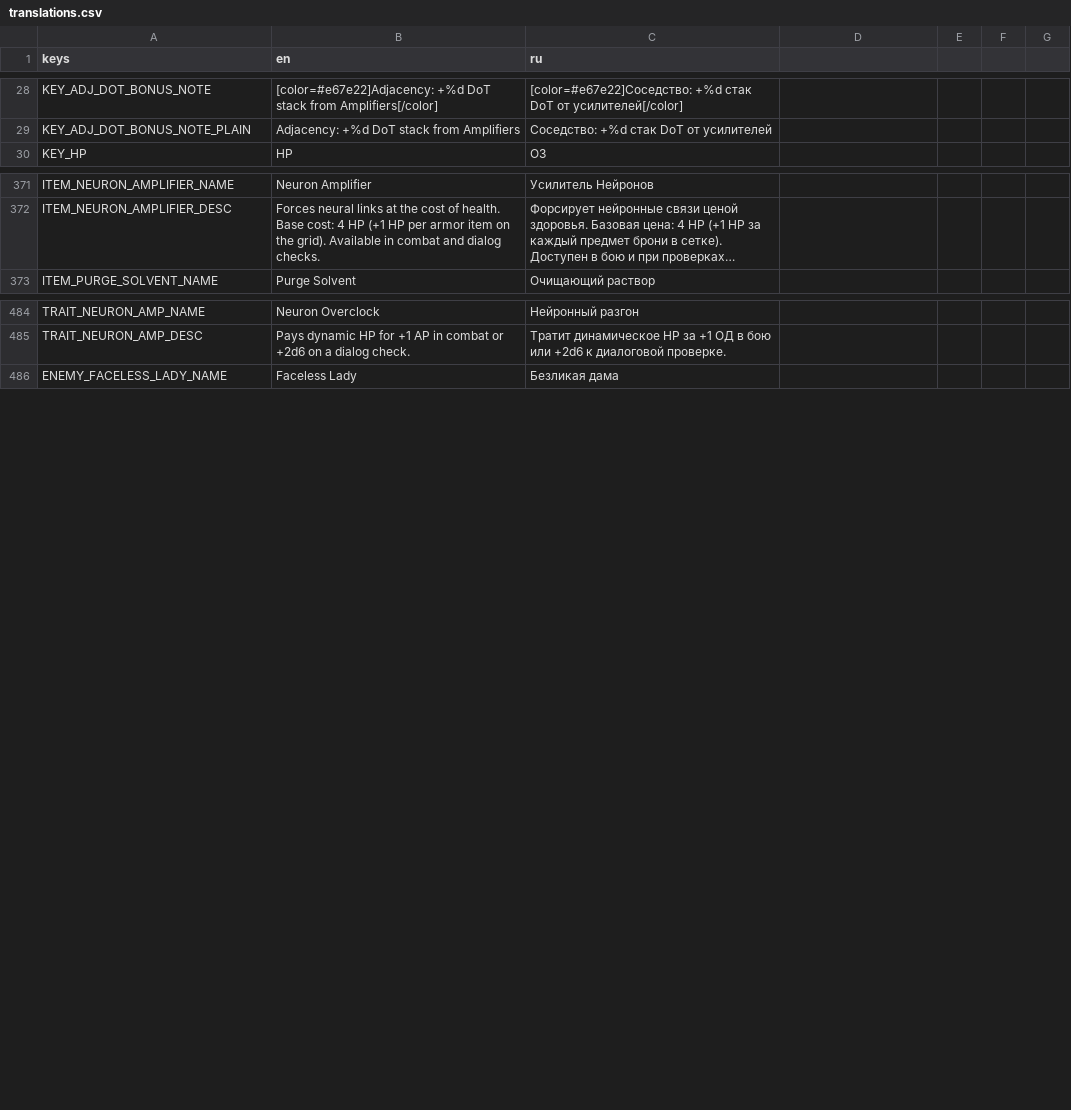
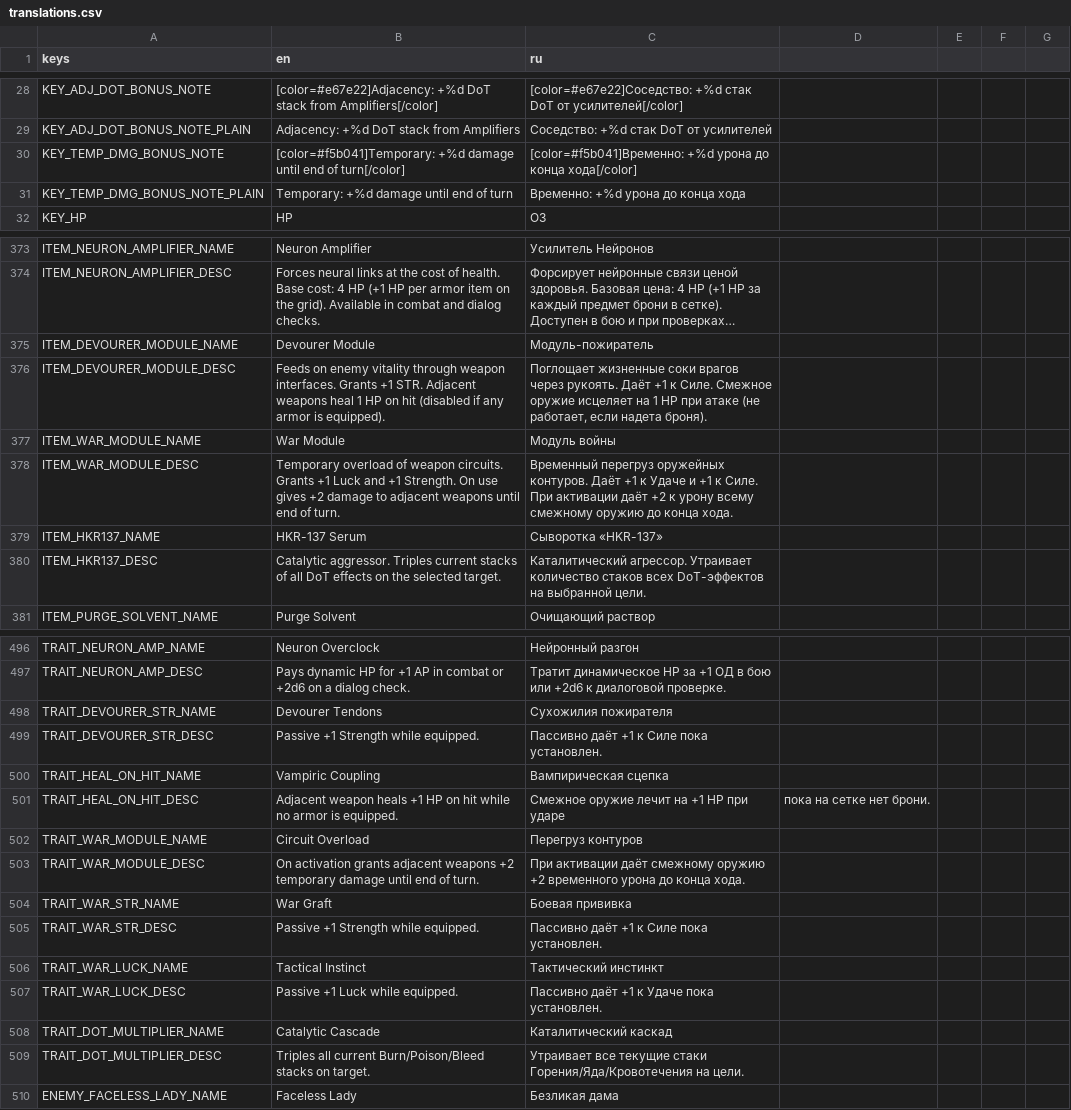
Before and after one commit to vtyurin89/framewrack_v1, a CSV file: translations/translations.csv, drawn as a sheet; only a part is shown, gaps mark what is left out; long unchanged cells end in …; the diff covers the shown part only; the diff names each change by its address in the sheet, - before the commit and + after, or states it on an @@ line.

Commit message:
feat: new items

```diff
--- a/translations/translations.csv
+++ b/translations/translations.csv
+row 30: KEY_TEMP_DMG_BONUS_NOTE | [color=#f5b041]Temporary: +%d damage until end of turn[/color] | [color=#f5b041]Временно: +%d урона до конца хода[/color]
+row 31: KEY_TEMP_DMG_BONUS_NOTE_PLAIN | Temporary: +%d damage until end of turn | Временно: +%d урона до конца хода
+row 375: ITEM_DEVOURER_MODULE_NAME | Devourer Module | Модуль-пожиратель
+row 376: ITEM_DEVOURER_MODULE_DESC | Feeds on enemy vitality through weapon interfaces. Grants +1 STR. Adjacent weapons heal 1 HP on hit (disabled if any armor is equipped). | Поглощает жизненные соки врагов через рукоять. Даёт +1 к Силе. Смежное оружие исцеляет на 1 HP при атаке (не работает, если надета броня).
+row 377: ITEM_WAR_MODULE_NAME | War Module | Модуль войны
+row 378: ITEM_WAR_MODULE_DESC | Temporary overload of weapon circuits. Grants +1 Luck and +1 Strength. On use gives +2 damage to adjacent weapons until end of turn. | Временный перегруз оружейных контуров. Даёт +1 к Удаче и +1 к Силе. При активации даёт +2 к урону всему смежному оружию до конца хода.
+row 379: ITEM_HKR137_NAME | HKR-137 Serum | Сыворотка «HKR-137»
+row 380: ITEM_HKR137_DESC | Catalytic aggressor. Triples current stacks of all DoT effects on the selected target. | Каталитический агрессор. Утраивает количество стаков всех DoT-эффектов на выбранной цели.
+row 498: TRAIT_DEVOURER_STR_NAME | Devourer Tendons | Сухожилия пожирателя
+row 499: TRAIT_DEVOURER_STR_DESC | Passive +1 Strength while equipped. | Пассивно даёт +1 к Силе пока установлен.
+row 500: TRAIT_HEAL_ON_HIT_NAME | Vampiric Coupling | Вампирическая сцепка
+row 501: TRAIT_HEAL_ON_HIT_DESC | Adjacent weapon heals +1 HP on hit while no armor is equipped. | Смежное оружие лечит на +1 HP при ударе | пока на сетке нет брони.
+row 502: TRAIT_WAR_MODULE_NAME | Circuit Overload | Перегруз контуров
+row 503: TRAIT_WAR_MODULE_DESC | On activation grants adjacent weapons +2 temporary damage until end of turn. | При активации даёт смежному оружию +2 временного урона до конца хода.
+row 504: TRAIT_WAR_STR_NAME | War Graft | Боевая прививка
+row 505: TRAIT_WAR_STR_DESC | Passive +1 Strength while equipped. | Пассивно даёт +1 к Силе пока установлен.
+row 506: TRAIT_WAR_LUCK_NAME | Tactical Instinct | Тактический инстинкт
+row 507: TRAIT_WAR_LUCK_DESC | Passive +1 Luck while equipped. | Пассивно даёт +1 к Удаче пока установлен.
+row 508: TRAIT_DOT_MULTIPLIER_NAME | Catalytic Cascade | Каталитический каскад
+row 509: TRAIT_DOT_MULTIPLIER_DESC | Triples all current Burn/Poison/Bleed stacks on target. | Утраивает все текущие стаки Горения/Яда/Кровотечения на цели.
```
Also changed, not shown: 4 added rows elsewhere in this file, data/items.csv, data/trait_catalog.csv, 6 other files.
